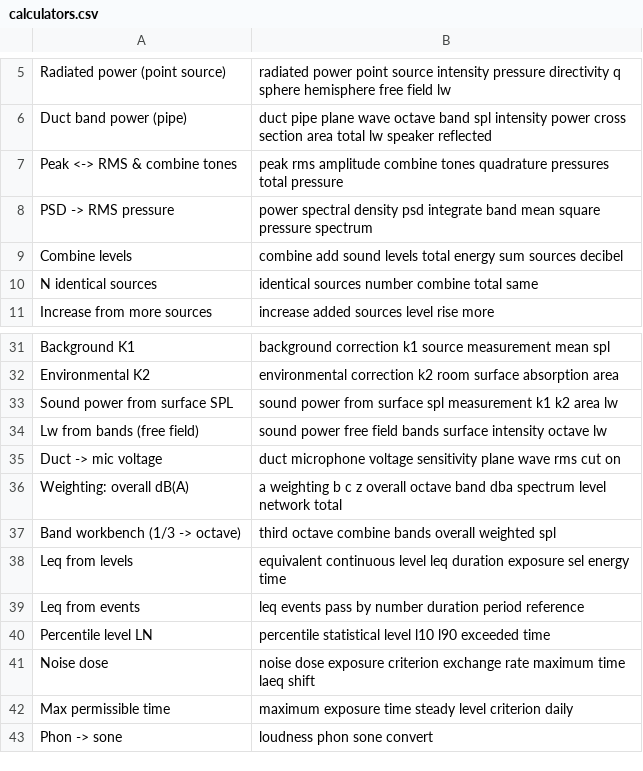
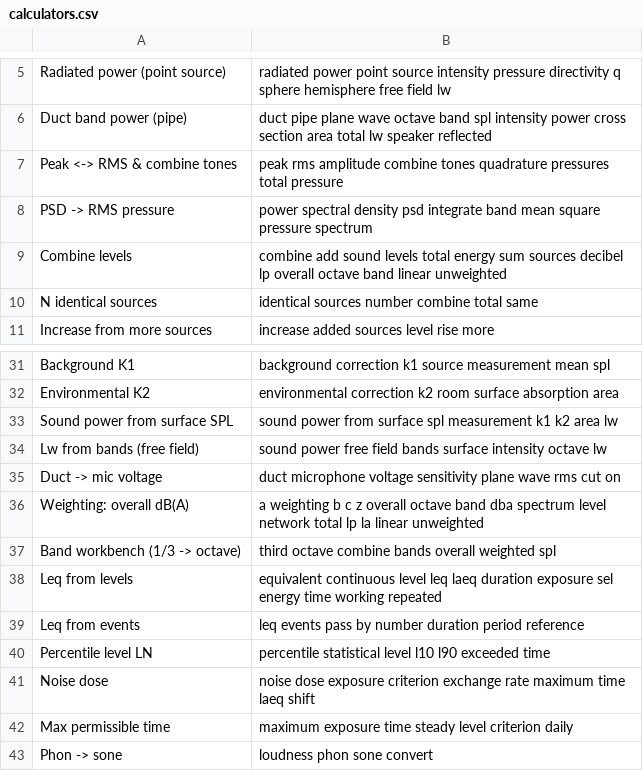
Before and after one commit to AirTrafficController/MECH9325-MATLAB-AIO, a CSV file: calculators.csv, drawn as a sheet; only a part is shown, gaps mark what is left out.

```diff
--- a/calculators.csv
+++ b/calculators.csv
@@ -8,3 +8,3 @@ Peak <-> RMS & combine tones,peak rms amplitude combine tones quadrature pressur
 PSD -> RMS pressure,power spectral density psd integrate band mean square pressure spectrum
-Combine levels,combine add sound levels total energy sum sources decibel
+Combine levels,combine add sound levels total energy sum sources decibel lp overall octave band linear unweighted
 N identical sources,identical sources number combine total same
@@ -35,5 +35,5 @@ Lw from bands (free field),sound power free field bands surface intensity octave
 Duct -> mic voltage,duct microphone voltage sensitivity plane wave rms cut on
-Weighting: overall dB(A),a weighting b c z overall octave band dba spectrum level network total
+Weighting: overall dB(A),a weighting b c z overall octave band dba spectrum level network total lp la linear unweighted
 Band workbench (1/3 -> octave),third octave combine bands overall weighted spl
-Leq from levels,equivalent continuous level leq duration exposure sel energy time
+Leq from levels,equivalent continuous level leq laeq duration exposure sel energy time working repeated
 Leq from events,leq events pass by number duration period reference
```
Also changed, not shown: 1 other file.
